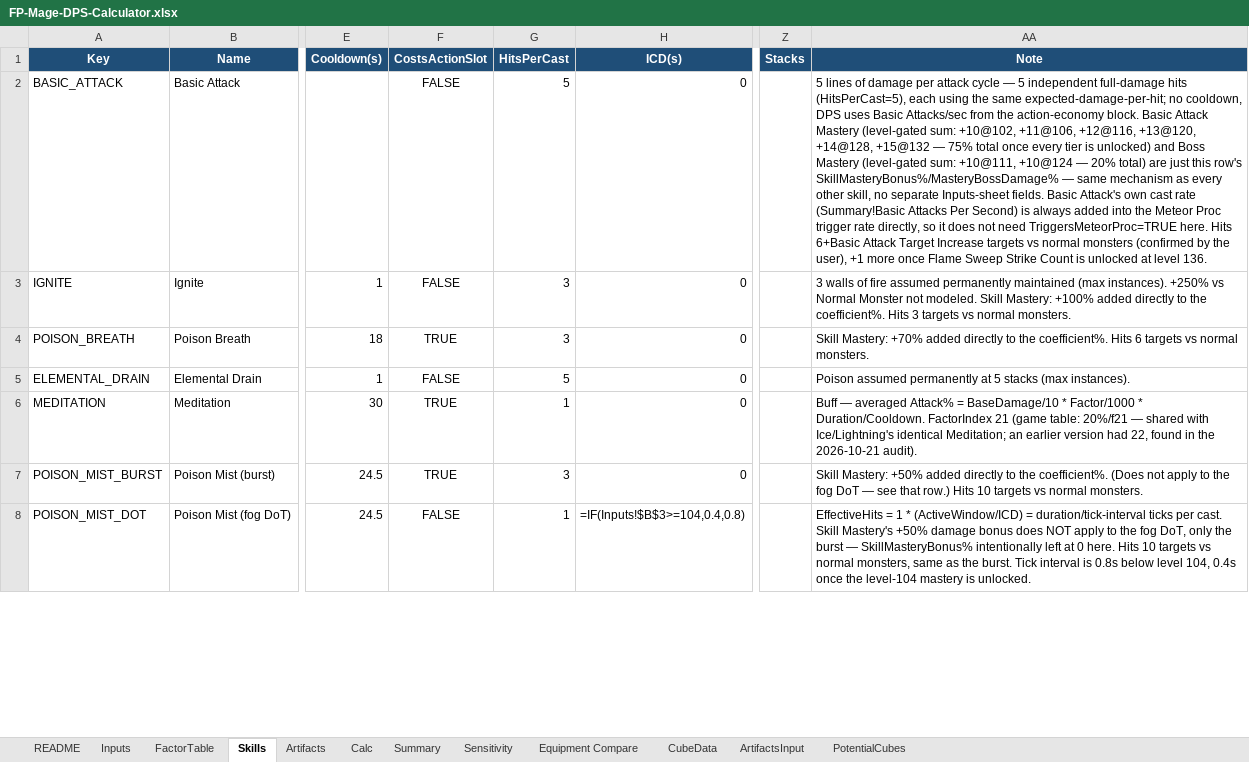
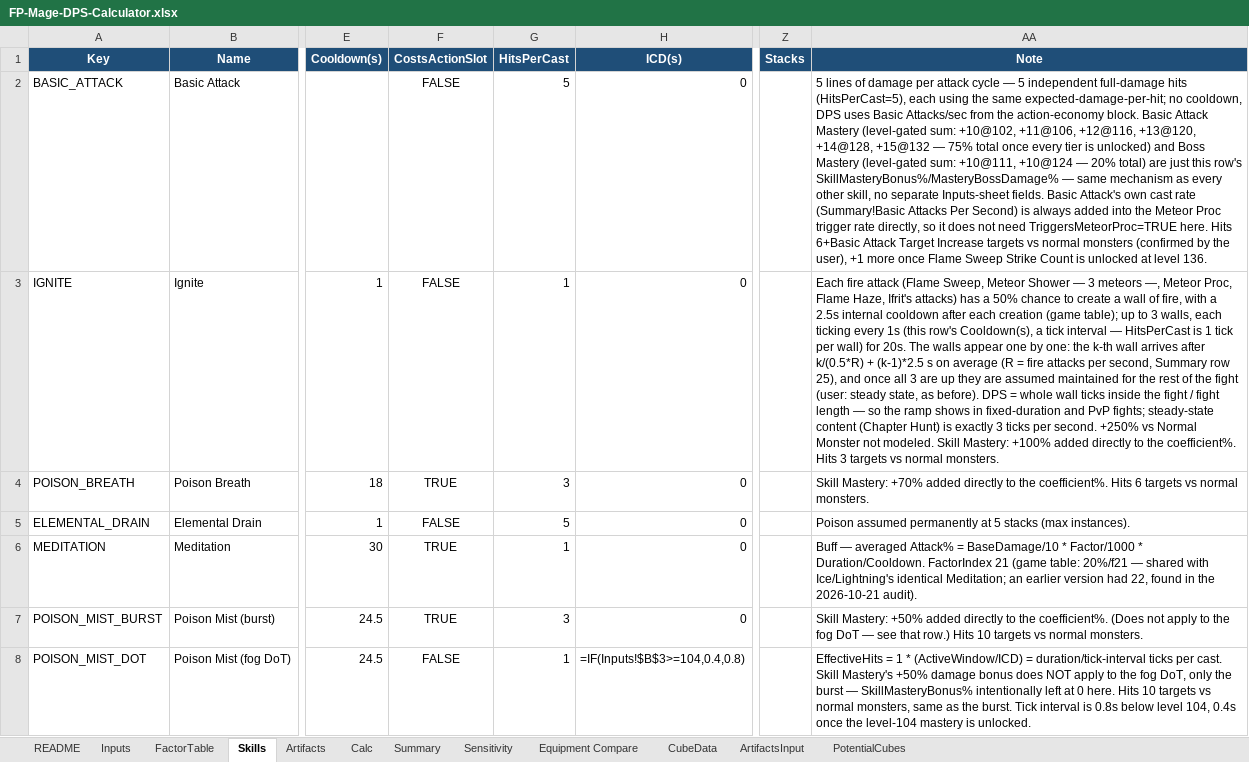
Before and after one commit to yanivgoft/MapleStoryIdleOptimizer, an Excel workbook: FP-Mage/FP-Mage-DPS-Calculator.xlsx, sheet Skills, drawn as a sheet; only a part is shown, gaps mark what is left out; values as stored, in another font and other column widths than the file's, no borders; formulas without a stored value are shown as written; 1 other sheet too large or unreadable and not compared; the diff names each change by its address in the sheet, - before the commit and + after, or states it on an @@ line.

Commit message:
Night Lord: sum artifact Attack% into Dark Sight's bucket in Summary; FP-Mage: Ignite builds up wall by wall
- Night Lord Summary!B13 multiplied (1+Art/100) as its own factor while every
  Sensitivity block summed it into the Dark Sight (Attack) bucket (since the
  artifacts port), so Summary sat ~1.7% above every block and every swept stat /
  artifact gain read negative. Now additive, matching the blocks and the other
  classes. Verified with artifacts equipped: block == main sheet (ratio 1.00000).
- FP-Mage Ignite: walls appear one by one (50% per fire attack, 2.5s trigger
  cooldown from the game table, up to 3 walls, whole ticks), steady state
  unchanged; PvP no longer treats Ignite as a once-per-fight cast. Summary row 25
  holds the fire-attack rate, mirrored in every Sensitivity block; verify script
  ported.
- CLAUDE.md/KNOWN_GAPS.md: run the Sensitivity-vs-main check with artifacts equipped.

```diff
--- a/FP-Mage/FP-Mage-DPS-Calculator.xlsx (sheet Skills)
+++ b/FP-Mage/FP-Mage-DPS-Calculator.xlsx (sheet Skills)
-G3 (HitsPerCast): 3
+G3 (HitsPerCast): 1
-AA3 (Note): 3 walls of fire assumed permanently maintained (max instances). +250% vs…
+AA3 (Note): Each fire attack (Flame Sweep, Meteor Shower — 3 meteors —, Meteor Proc, Flame Haze, Ifrit's attacks) has a 50% chance to create a wall of fire, with a 2.5s internal cooldown after each creation (game table); up to 3 walls, each ticking every 1s (this row's Cooldown(s), a tick interval — HitsPerCast is 1 tick per wall) for 20s. The walls appear one by one: the k-th wall arrives after k/(0.5*R) + (k-1)*2.5 s on average (R = fire attacks per second, Summary row 25), and once all 3 are up they are assumed maintained for the rest of the fight (user: steady state, as before). DPS = whole wall ticks inside the fight / fight length — so the ramp shows in fixed-duration and PvP fights; steady-state content (Chapter Hunt) is exactly 3 ticks per second. +250% vs…
```
Also changed, not shown: sheet Summary, sheet Calc, Night-Lord/Night-Lord-DPS-Calculator.xlsx, 5 other files.
